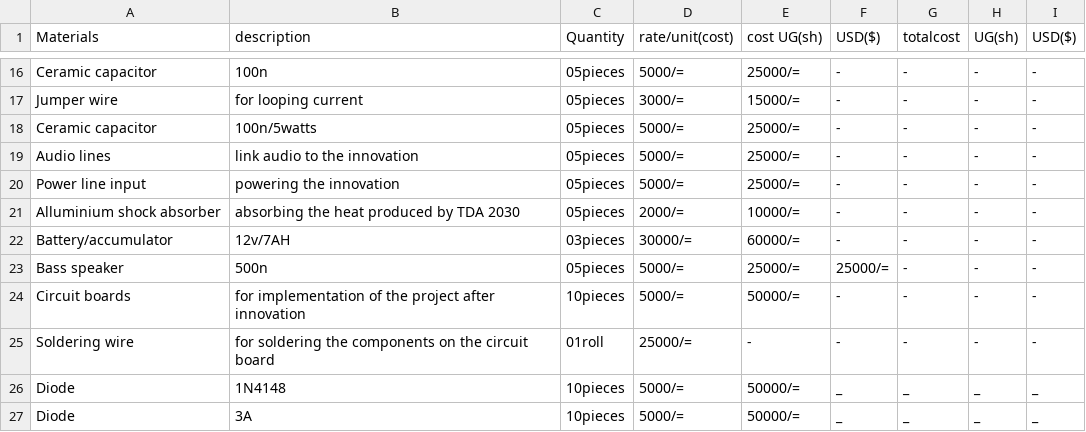
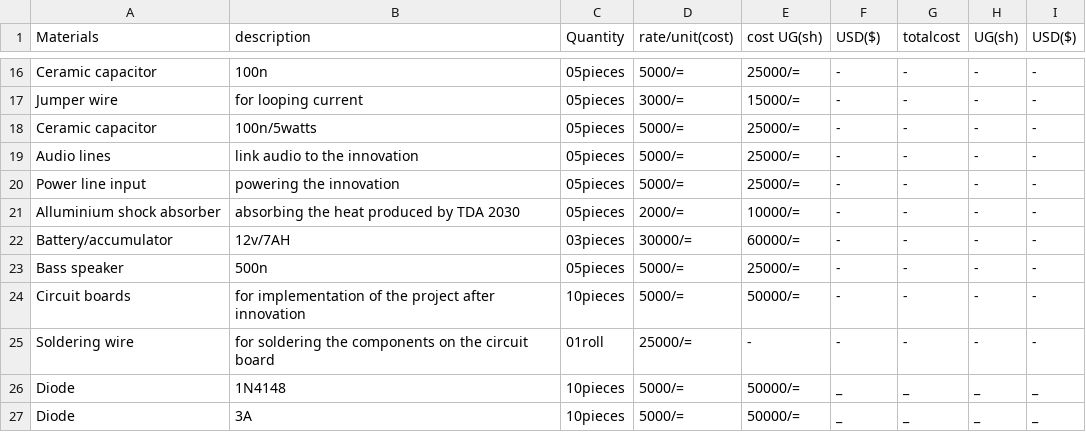
Before and after one commit to chardso/Building-a-DIY-audio-ultra-bass-amplifier, a CSV file: Material-details.csv, drawn as a sheet; only a part is shown, gaps mark what is left out.

Commit message:
Update Material-details.csv

```diff
--- a/Material-details.csv
+++ b/Material-details.csv
@@ -22,3 +22,3 @@ Alluminium shock absorber, absorbing the heat produced by TDA 2030,05pieces,2000
 Battery/accumulator,12v/7AH,03pieces,30000/=,60000/=,-,-,-,-
-Bass speaker,500n,05pieces,5000/=,25000/=,25000/=,-,-,-
+Bass speaker,500n,05pieces,5000/=,25000/=,-,-,-,-
 Circuit boards,for implementation of the project after innovation,10pieces,5000/=,50000/=,-,-,-,-
```
